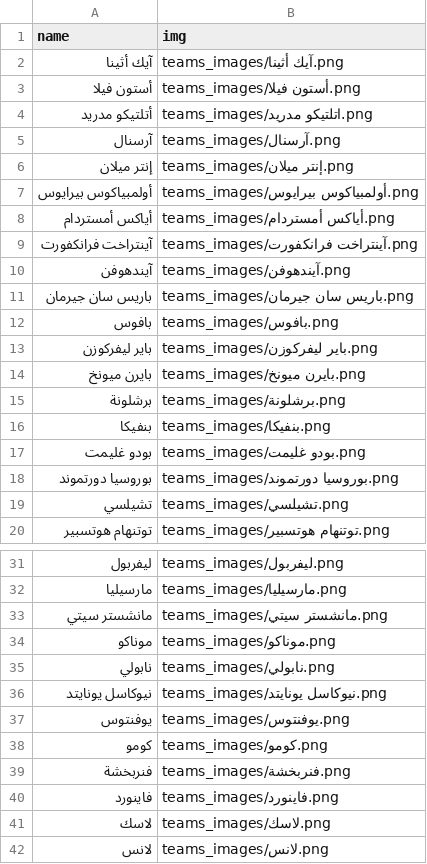
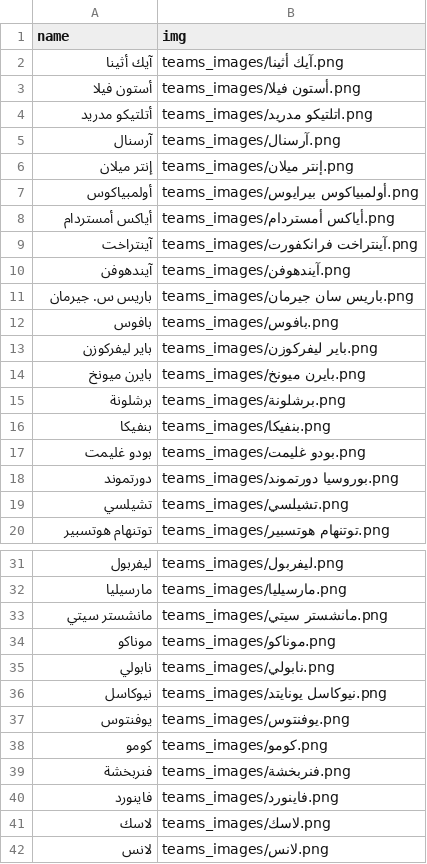
Before and after one commit to falahsab/jedwal, a CSV file: teams/uefa_teams.csv, drawn as a sheet; only a part is shown, gaps mark what is left out.

Commit message:
Update uefa_teams.csv

```diff
--- a/teams/uefa_teams.csv
+++ b/teams/uefa_teams.csv
@@ -6,7 +6,7 @@ name,img
 إنتر ميلان,teams_images/إنتر ميلان.png
-أولمبياكوس بيرايوس,teams_images/أولمبياكوس بيرايوس.png
+أولمبياكوس,teams_images/أولمبياكوس بيرايوس.png
 أياكس أمستردام,teams_images/أياكس أمستردام.png
-آينتراخت فرانكفورت,teams_images/آينتراخت فرانكفورت.png
+آينتراخت ,teams_images/آينتراخت فرانكفورت.png
 آيندهوفن,teams_images/آيندهوفن.png
-باريس سان جيرمان,teams_images/باريس سان جيرمان.png
+باريس س. جيرمان,teams_images/باريس سان جيرمان.png
 بافوس,teams_images/بافوس.png
@@ -17,3 +17,3 @@ name,img
 بودو غليمت,teams_images/بودو غليمت.png
-بوروسيا دورتموند,teams_images/بوروسيا دورتموند.png
+دورتموند,teams_images/بوروسيا دورتموند.png
 تشيلسي,teams_images/تشيلسي.png
@@ -35,3 +35,3 @@ name,img
 نابولي,teams_images/نابولي.png
-نيوكاسل يونايتد,teams_images/نيوكاسل يونايتد.png
+نيوكاسل,teams_images/نيوكاسل يونايتد.png
 يوفنتوس,teams_images/يوفنتوس.png
```
